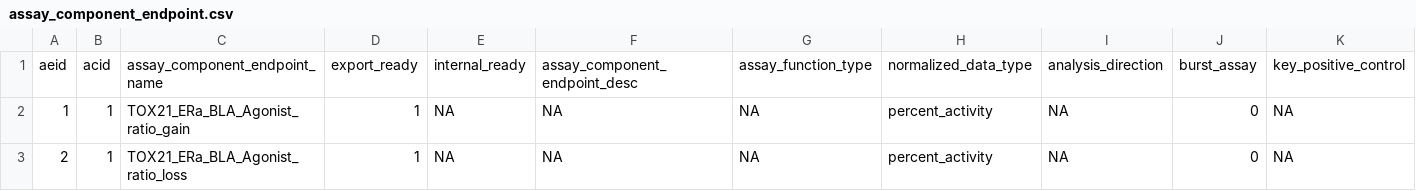
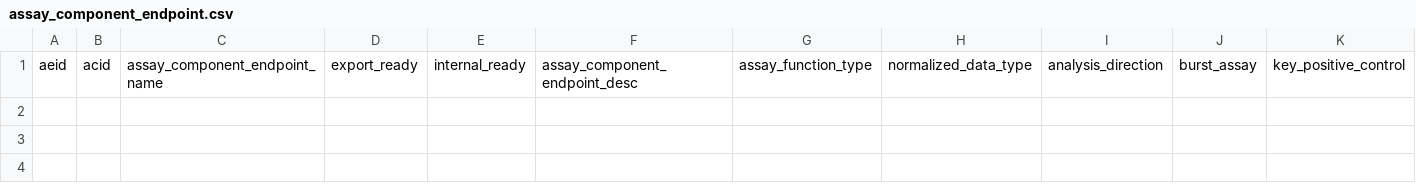
Before and after one commit to USEPA/CompTox-ToxCast-tcpl, a CSV file: inst/example/assay_component_endpoint.csv, drawn as a sheet; only a part is shown; rows hold the shown columns only; the diff names each change by its address in the sheet, - before the commit and + after, or states it on an @@ line.

Commit message:
cleaned example files to reduce size going forward need to have lean examples for CRAN submit

```diff
--- a/inst/example/assay_component_endpoint.csv
+++ b/inst/example/assay_component_endpoint.csv
-row 2: 1 | 1 | TOX21_ERa_BLA_Agonist_ratio_gain | 1 | NA | NA | NA | percent_activity | NA | 0 | NA
-row 3: 2 | 1 | TOX21_ERa_BLA_Agonist_ratio_loss | 1 | NA | NA | NA | percent_activity | NA | 0 | NA
```
Also changed, not shown: inst/example/assay.csv, inst/example/assay_component.csv, 30 other files.
